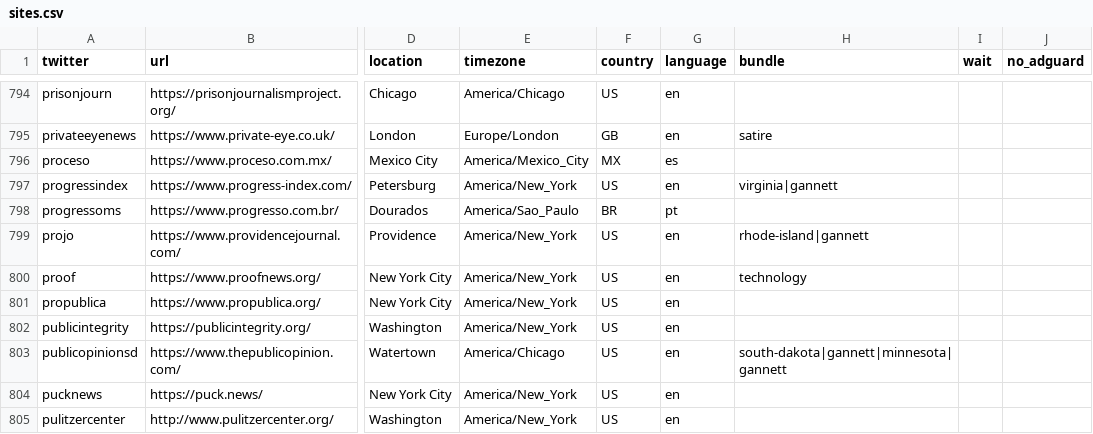
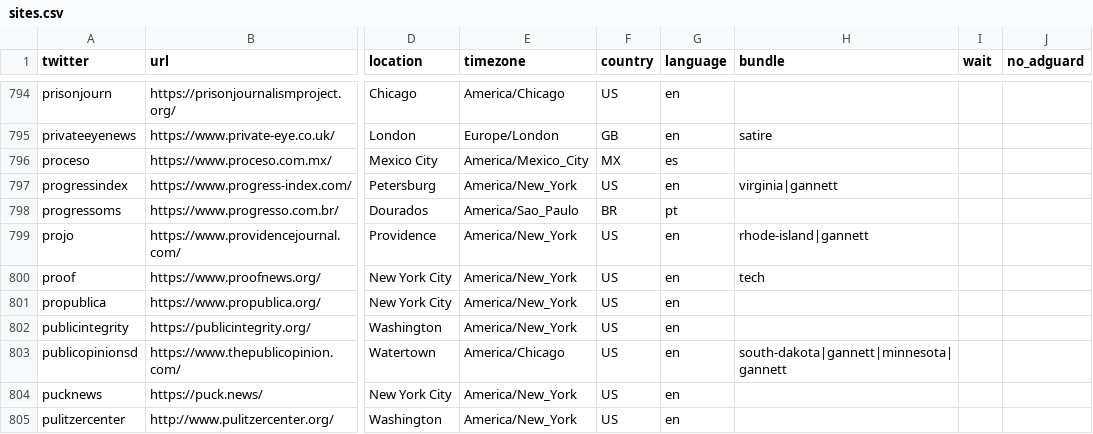
Before and after one commit to liuzhiqi71/news-homepages, a CSV file: newshomepages/sources/sites.csv, drawn as a sheet; only a part is shown, gaps mark what is left out; the diff names each change by its address in the sheet, - before the commit and + after, or states it on an @@ line.

Commit message:
Update sites.csv

```diff
--- a/newshomepages/sources/sites.csv
+++ b/newshomepages/sources/sites.csv
-H800 (bundle): technology
+H800 (bundle): tech
```
